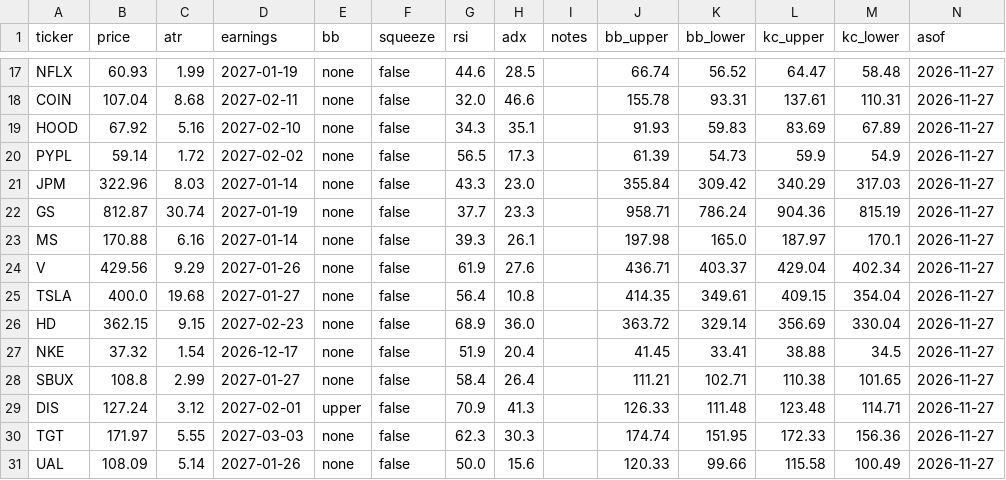
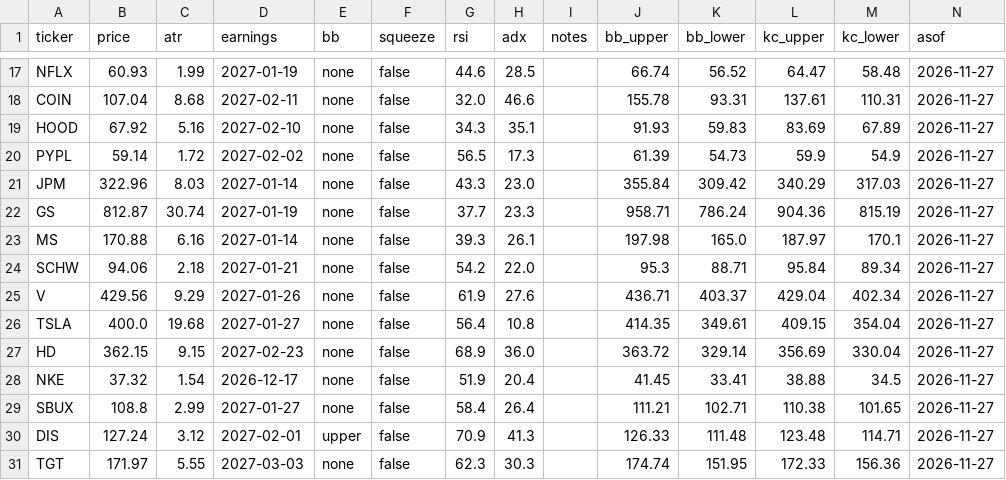
Before and after one commit to juanpameza/mrt-paper-sim, a CSV file: scan.csv, drawn as a sheet; only a part is shown, gaps mark what is left out; the shorter side is filled out with more unchanged rows; the diff names each change by its address in the sheet, - before the commit and + after, or states it on an @@ line.

```diff
--- a/scan.csv
+++ b/scan.csv
+row 24: SCHW | 94.06 | 2.18 | 2027-01-21 | none | false | 54.2 | 22.0 |  | 95.3 | 88.71 | 95.84 | 89.34 | 2026-11-27
```
Also changed, not shown: 4 other files.
